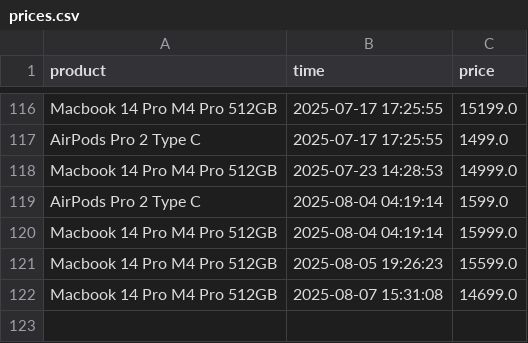
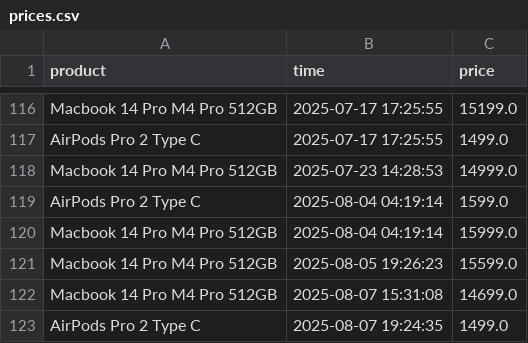
Before and after one commit to parklez/price-monitor-alerter, a CSV file: prices.csv, drawn as a sheet; only a part is shown, gaps mark what is left out.

Commit message:
[Cron] - Update prices.csv

```diff
--- a/prices.csv
+++ b/prices.csv
@@ -122 +122,2 @@ Macbook 14 Pro M4 Pro 512GB,2025-08-05 19:26:23,15599.0
 Macbook 14 Pro M4 Pro 512GB,2025-08-07 15:31:08,14699.0
+AirPods Pro 2 Type C,2025-08-07 19:24:35,1499.0
```
